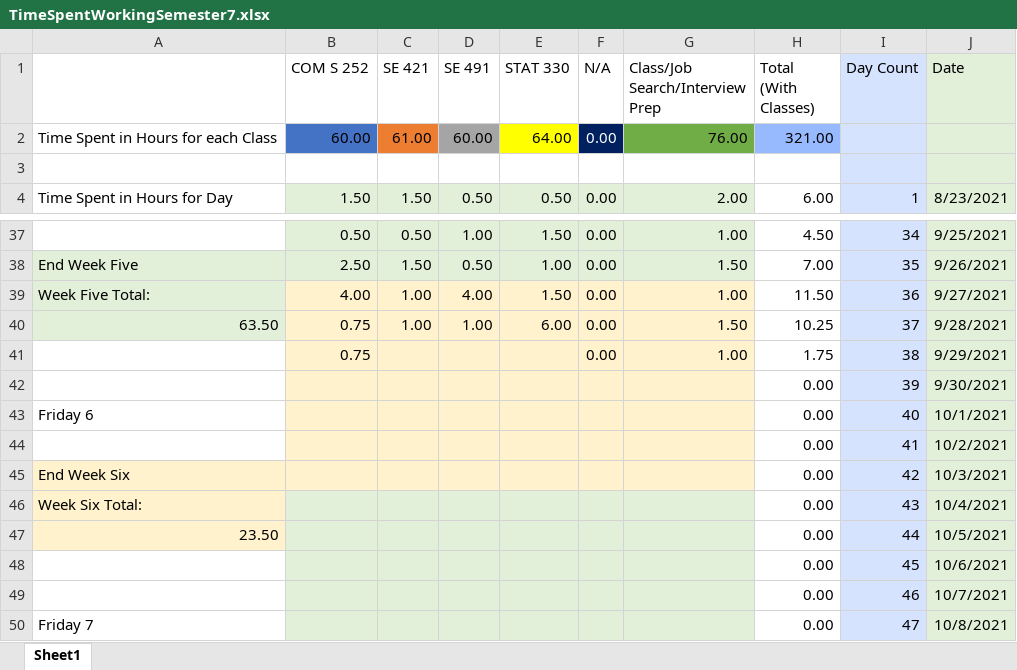
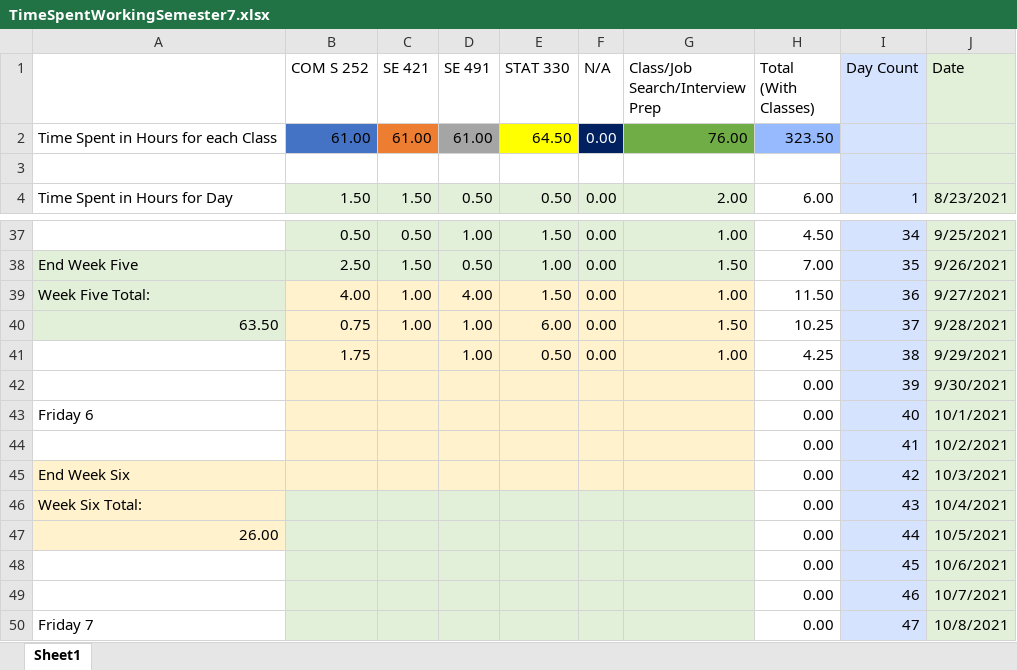
Before and after one commit to mghoskins/mghoskins-Data, an Excel workbook: CollegeSemesterWork/TimeSpentWorkingSemester7.xlsx, sheet Sheet1, drawn as a sheet; only a part is shown, gaps mark what is left out; values as stored, in another font and other column widths than the file's, no borders; charts and pictures and conditional formats not drawn; the diff names each change by its address in the sheet, - before the commit and + after, or states it on an @@ line.

Commit message:
studying progress

```diff
--- a/CollegeSemesterWork/TimeSpentWorkingSemester7.xlsx (sheet Sheet1)
+++ b/CollegeSemesterWork/TimeSpentWorkingSemester7.xlsx (sheet Sheet1)
-B2 (COM S 252): 60.00
+B2 (COM S 252): 61.00
-D2 (SE 491): 60.00
+D2 (SE 491): 61.00
-E2 (STAT 330): 64.00
+E2 (STAT 330): 64.50
-H2 (Total (With Classes)): 321.00
+H2 (Total (With Classes)): 323.50
-B41 (COM S 252): 0.75
+B41 (COM S 252): 1.75
-D41 (SE 491): (empty)
+D41 (SE 491): 1.00
-E41 (STAT 330): (empty)
+E41 (STAT 330): 0.50
-H41 (Total (With Classes)): 1.75
+H41 (Total (With Classes)): 4.25
-A47: 23.50
+A47: 26.00
```
Also changed, not shown: charts or pictures.
